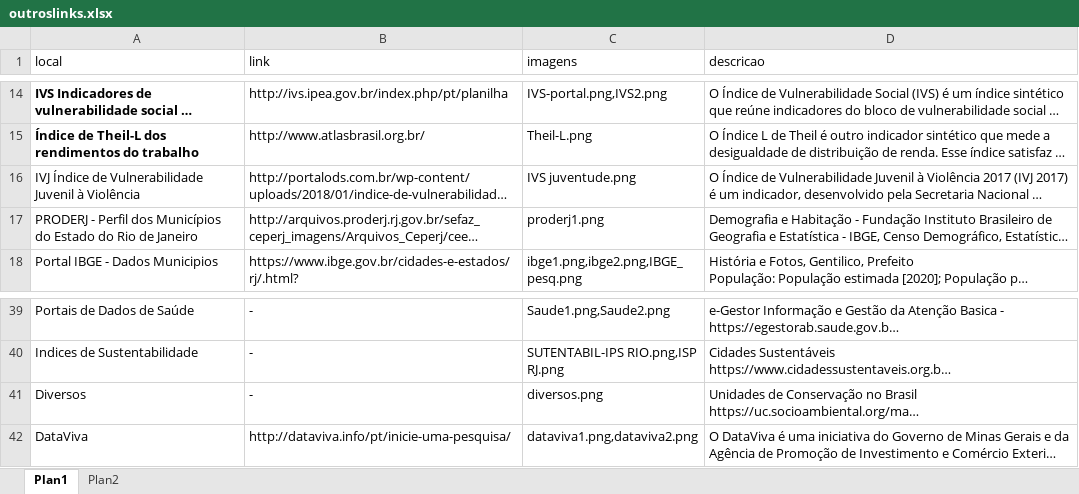
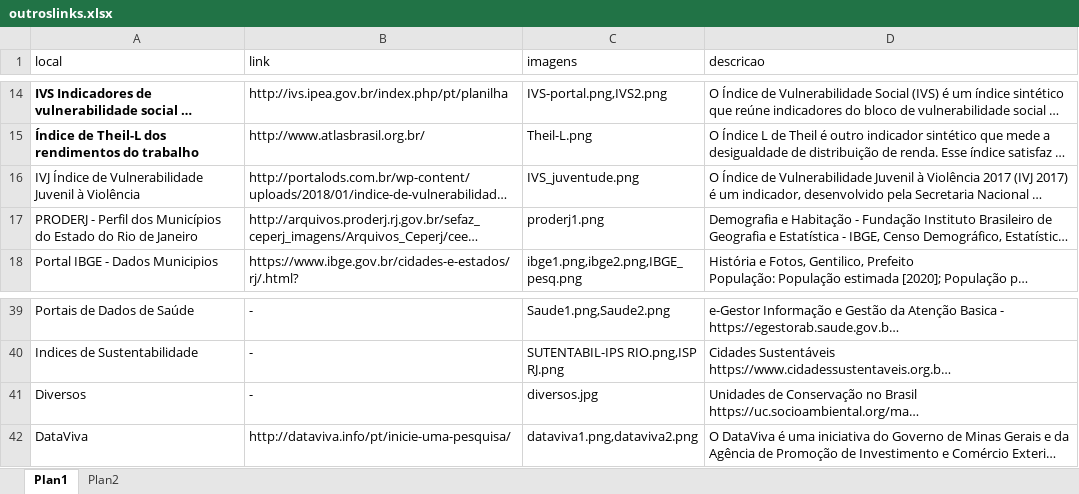
Before and after one commit to lfkopp/paineldedados, an Excel workbook: app/data/outroslinks.xlsx, sheet Plan1, drawn as a sheet; only a part is shown, gaps mark what is left out; long unchanged cells end in …; values as stored, in another font and other column widths than the file's, no borders; the diff names each change by its address in the sheet, - before the commit and + after, or states it on an @@ line.

Commit message:
outros filename

```diff
--- a/app/data/outroslinks.xlsx (sheet Plan1)
+++ b/app/data/outroslinks.xlsx (sheet Plan1)
-C16 (imagens): IVS juventude.png
+C16 (imagens): IVS_juventude.png
-C41 (imagens): diversos.png
+C41 (imagens): diversos.jpg
```
Also changed, not shown: 4 other files.
